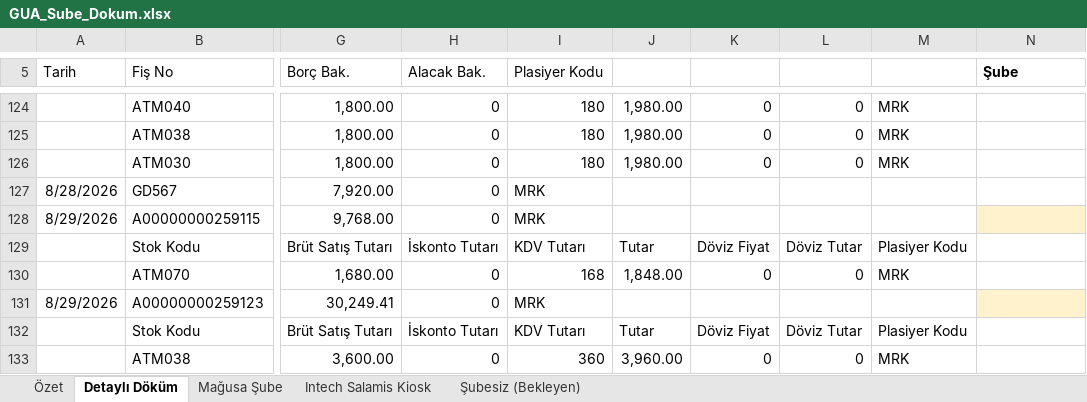
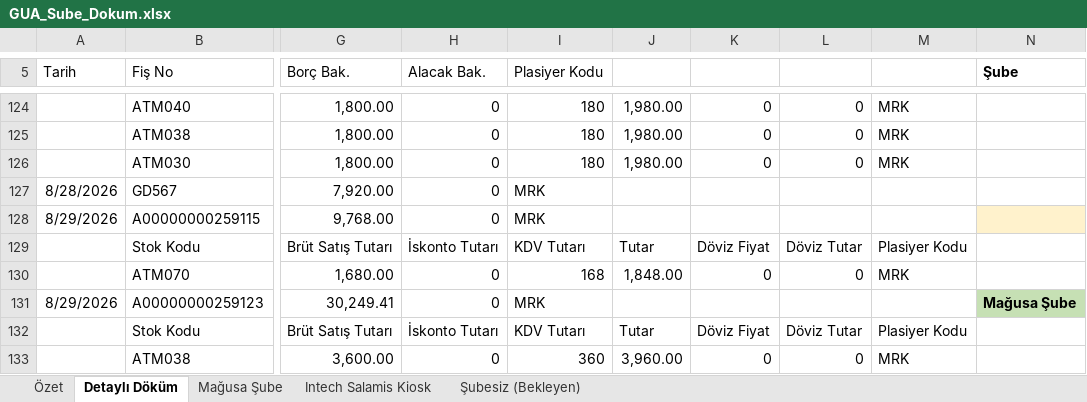
Before and after one commit to esin1194/biletsebo, an Excel workbook: GUA_Sube_Dokum.xlsx, sheet Detaylı Döküm, drawn as a sheet; only a part is shown, gaps mark what is left out; values as stored, in another font and other column widths than the file's, no borders; the diff names each change by its address in the sheet, - before the commit and + after, or states it on an @@ line.

```diff
--- a/GUA_Sube_Dokum.xlsx (sheet Detaylı Döküm)
+++ b/GUA_Sube_Dokum.xlsx (sheet Detaylı Döküm)
-N131 (Şube): (empty)
+N131 (Şube): Mağusa Şube
-N131 fill: #FFF2CC
+N131 fill: #C6E0B4
```
Also changed, not shown: sheet Mağusa Şube, sheet Şubesiz (Bekleyen), sheet Özet.
